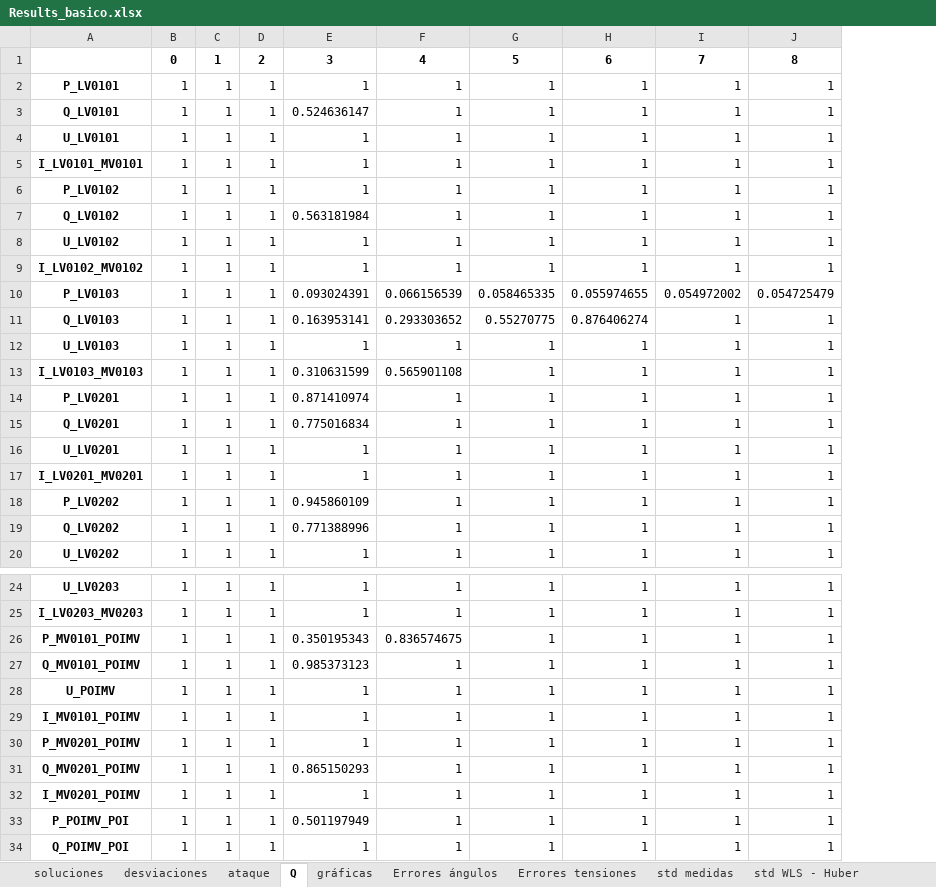
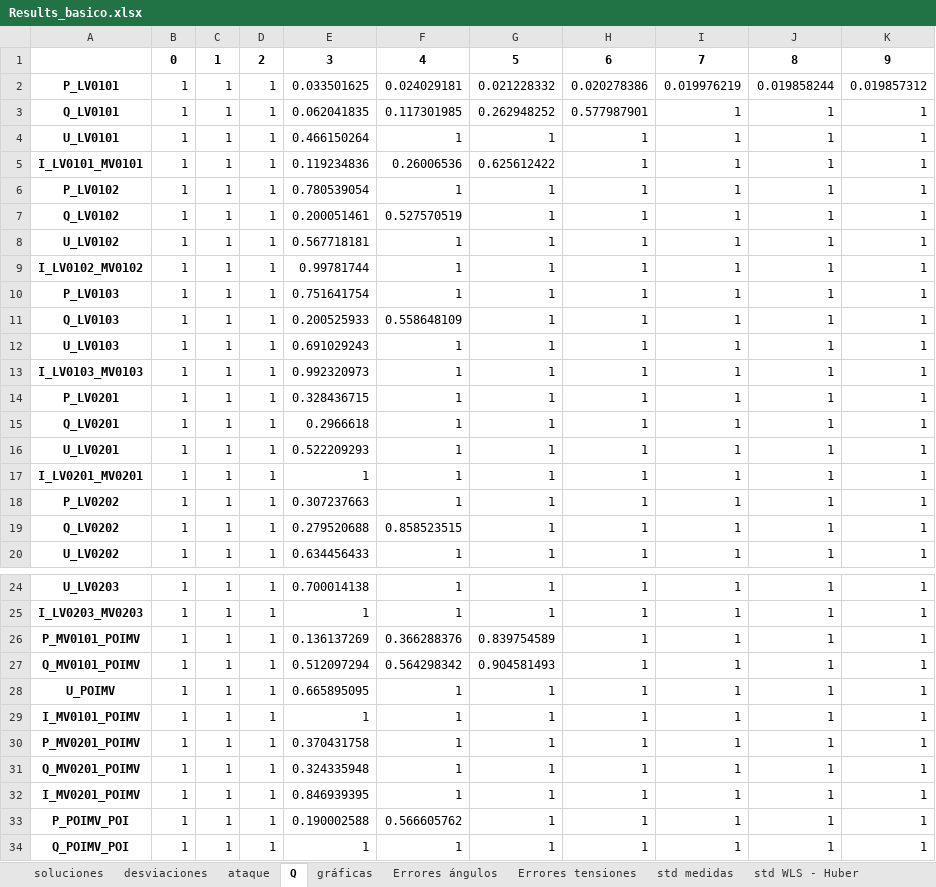
Before and after one commit to jmmauricio/copv_2_3, an Excel workbook: state_estimator/Results_basico.xlsx, sheet Q, drawn as a sheet; only a part is shown, gaps mark what is left out; values as stored, in another font and other column widths than the file's, no borders; removed rows and columns are numbered as before the commit, all else as after; the diff names each change by its address in the sheet, - before the commit and + after, or states it on an @@ line.

```diff
--- a/state_estimator/Results_basico.xlsx (sheet Q)
+++ b/state_estimator/Results_basico.xlsx (sheet Q)
-column E, rows 1-20: 3 | 1 | 0.524636147 | 1 | 1 | 1 | 0.563181984 | 1 | 1 | 0.093024391 | 0.163953141 | 1 | 0.310631599 | 0.871410974 | 0.775016834 | 1 | 1 | 0.945860109 | 0.771388996 | 1; rows 24-34: 1 | 1 | 0.350195343 | 0.985373123 | 1 | 1 | 1 | 0.865150293 | 1 | 0.501197949 | 1
+column E, rows 1-20: 3 | 0.033501625 | 0.062041835 | 0.466150264 | 0.119234836 | 0.780539054 | 0.200051461 | 0.567718181 | 0.99781744 | 0.751641754 | 0.200525933 | 0.691029243 | 0.992320973 | 0.328436715 | 0.2966618 | 0.522209293 | 1 | 0.307237663 | 0.279520688 | 0.634456433; rows 24-34: 0.700014138 | 1 | 0.136137269 | 0.512097294 | 0.665895095 | 1 | 0.370431758 | 0.324335948 | 0.846939395 | 0.190002588 | 1
+column K, rows 1-20: 9 | 0.019857312 | 1 | 1 | 1 | 1 | 1 | 1 | 1 | 1 | 1 | 1 | 1 | 1 | 1 | 1 | 1 | 1 | 1 | 1; rows 24-34: all 1
-F2: 1
+F2: 0.024029181
-G2: 1
+G2: 0.021228332
-H2: 1
+H2: 0.020278386
-I2: 1
+I2: 0.019976219
-J2: 1
+J2: 0.019858244
-F3: 1
+F3: 0.117301985
-G3: 1
+G3: 0.262948252
-H3: 1
+H3: 0.577987901
-F5: 1
+F5: 0.26006536
-G5: 1
+G5: 0.625612422
-F7: 1
+F7: 0.527570519
-F10: 0.066156539
+F10: 1
-G10: 0.058465335
+G10: 1
-H10: 0.055974655
+H10: 1
-I10: 0.054972002
+I10: 1
-J10: 0.054725479
+J10: 1
-F11: 0.293303652
+F11: 0.558648109
-G11: 0.55270775
+G11: 1
-H11: 0.876406274
+H11: 1
-F13: 0.565901108
+F13: 1
-F19: 1
+F19: 0.858523515
-F26: 0.836574675
+F26: 0.366288376
-G26: 1
+G26: 0.839754589
-F27: 1
+F27: 0.564298342
-G27: 1
+G27: 0.904581493
-F33: 1
+F33: 0.566605762
```
Also changed, not shown: sheet gráficas, sheet soluciones, sheet desviaciones, sheet ataque, charts or pictures, 30 other files.
